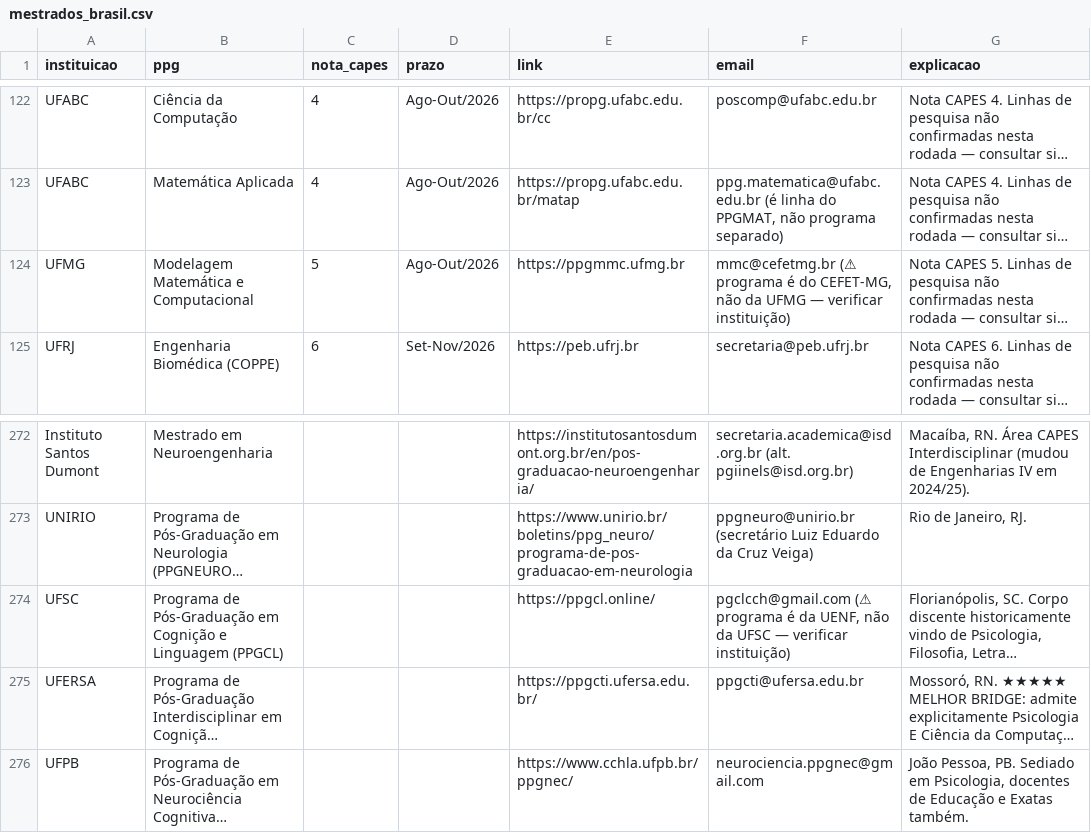
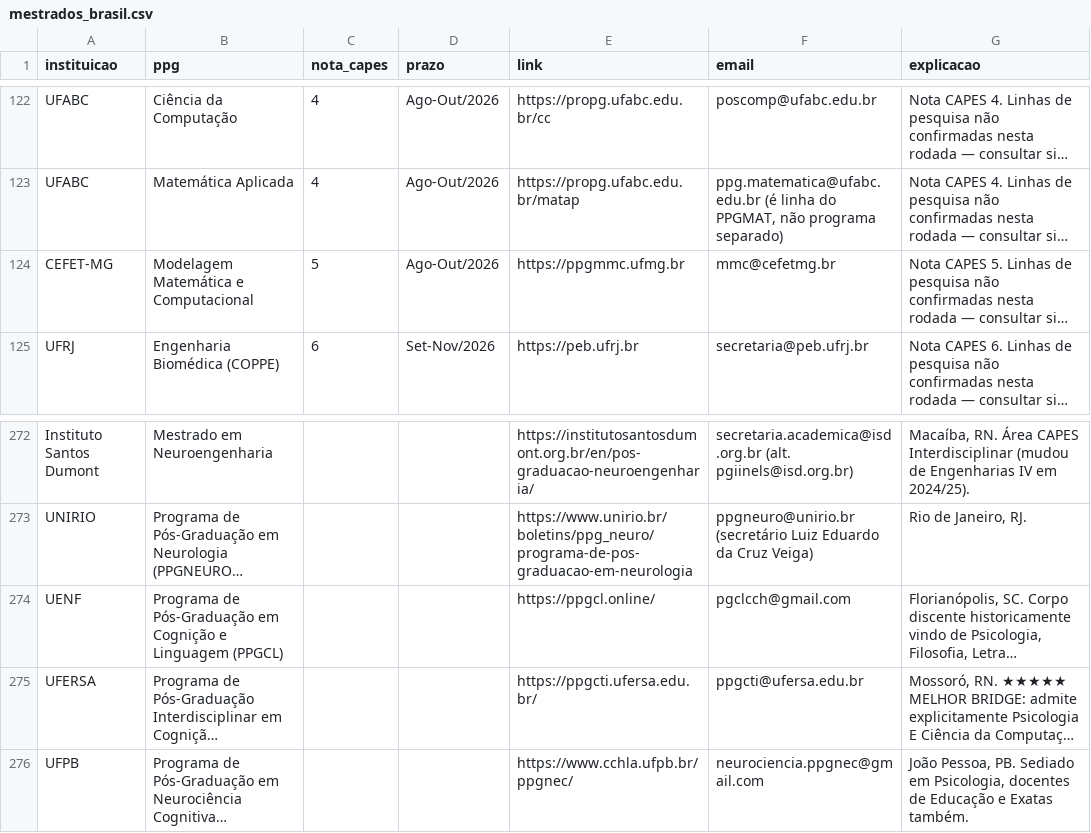
Before and after one commit to jfs195805-alt/Bolsamestradodoutorado, a CSV file: mestrados_brasil.csv, drawn as a sheet; only a part is shown, gaps mark what is left out; long unchanged cells end in …; the diff names each change by its address in the sheet, - before the commit and + after, or states it on an @@ line.

```diff
--- a/mestrados_brasil.csv
+++ b/mestrados_brasil.csv
-A124 (instituicao): UFMG
+A124 (instituicao): CEFET-MG
-F124 (email): mmc@cefetmg.br (⚠ programa é do CEFET-MG, não da UFMG — verificar instituição)
+F124 (email): mmc@cefetmg.br
-A274 (instituicao): UFSC
+A274 (instituicao): UENF
-F274 (email): pgclcch@gmail.com (⚠ programa é da UENF, não da UFSC — verificar instituição)
+F274 (email): pgclcch@gmail.com
```
